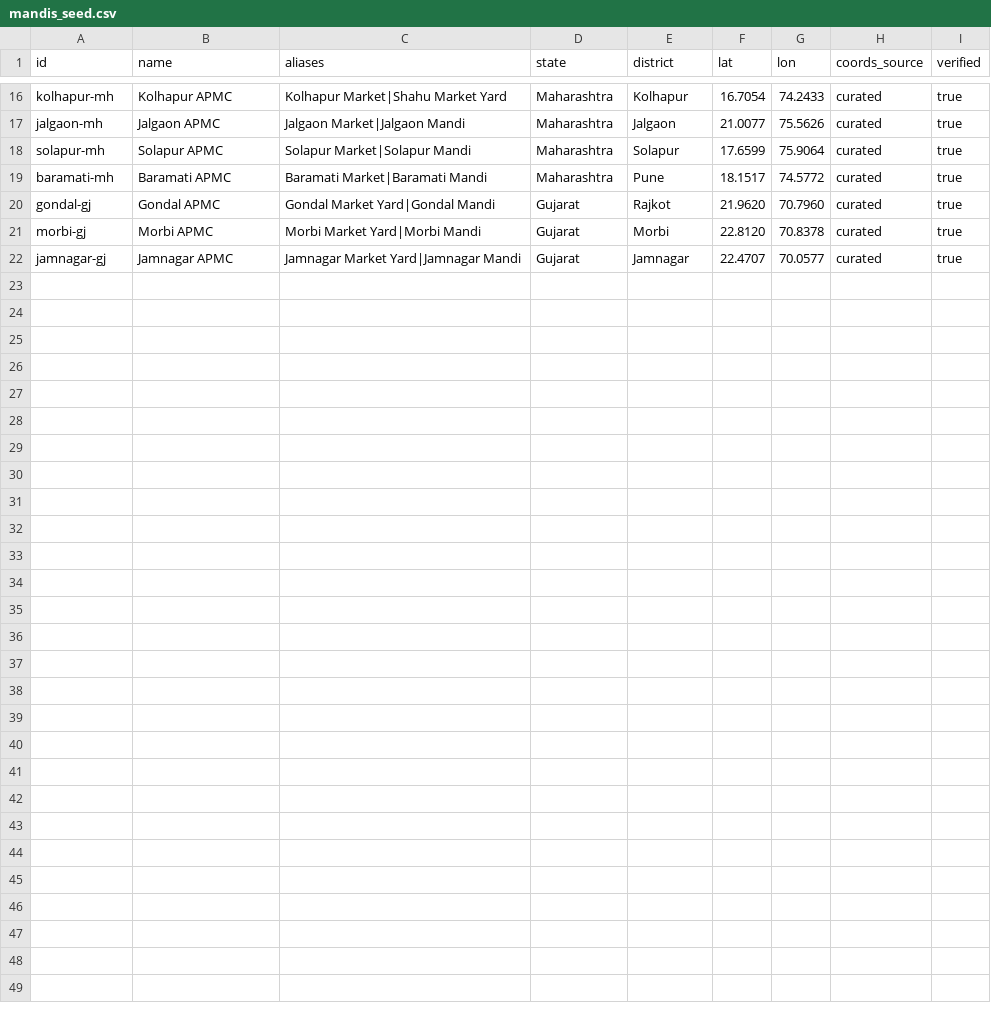
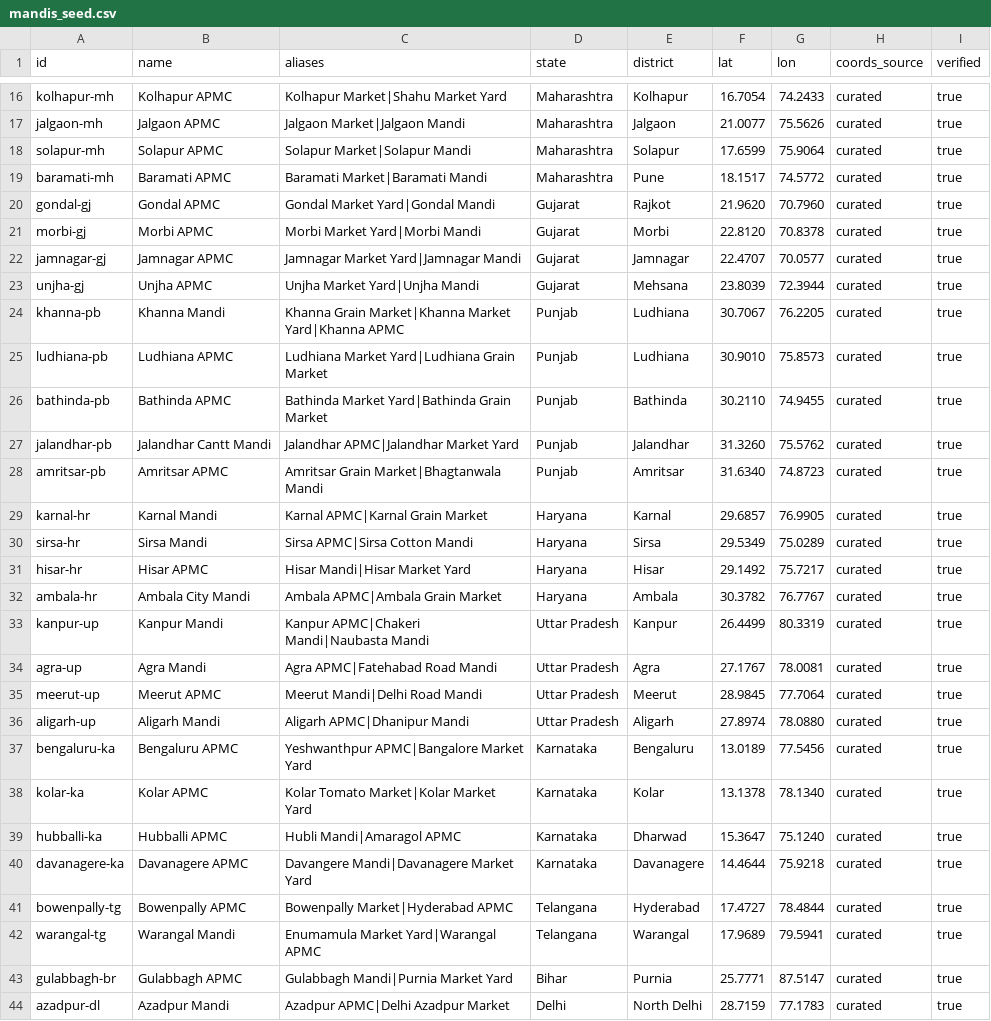
Before and after one commit to pankti0409/MandiSabha, a CSV file: backend/data/mandis_seed.csv, drawn as a sheet; only a part is shown, gaps mark what is left out; the diff names each change by its address in the sheet, - before the commit and + after, or states it on an @@ line.

Commit message:
fix(crops): resolve selected crop accurately across all states and crops without defaulting to Onion

```diff
--- a/backend/data/mandis_seed.csv
+++ b/backend/data/mandis_seed.csv
+row 23: unjha-gj | Unjha APMC | Unjha Market Yard|Unjha Mandi | Gujarat | Mehsana | 23.8039 | 72.3944 | curated | true
+row 24: khanna-pb | Khanna Mandi | Khanna Grain Market|Khanna Market Yard|Khanna APMC | Punjab | Ludhiana | 30.7067 | 76.2205 | curated | true
+row 25: ludhiana-pb | Ludhiana APMC | Ludhiana Market Yard|Ludhiana Grain Market | Punjab | Ludhiana | 30.9010 | 75.8573 | curated | true
+row 26: bathinda-pb | Bathinda APMC | Bathinda Market Yard|Bathinda Grain Market | Punjab | Bathinda | 30.2110 | 74.9455 | curated | true
+row 27: jalandhar-pb | Jalandhar Cantt Mandi | Jalandhar APMC|Jalandhar Market Yard | Punjab | Jalandhar | 31.3260 | 75.5762 | curated | true
+row 28: amritsar-pb | Amritsar APMC | Amritsar Grain Market|Bhagtanwala Mandi | Punjab | Amritsar | 31.6340 | 74.8723 | curated | true
+row 29: karnal-hr | Karnal Mandi | Karnal APMC|Karnal Grain Market | Haryana | Karnal | 29.6857 | 76.9905 | curated | true
+row 30: sirsa-hr | Sirsa Mandi | Sirsa APMC|Sirsa Cotton Mandi | Haryana | Sirsa | 29.5349 | 75.0289 | curated | true
+row 31: hisar-hr | Hisar APMC | Hisar Mandi|Hisar Market Yard | Haryana | Hisar | 29.1492 | 75.7217 | curated | true
+row 32: ambala-hr | Ambala City Mandi | Ambala APMC|Ambala Grain Market | Haryana | Ambala | 30.3782 | 76.7767 | curated | true
+row 33: kanpur-up | Kanpur Mandi | Kanpur APMC|Chakeri Mandi|Naubasta Mandi | Uttar Pradesh | Kanpur | 26.4499 | 80.3319 | curated | true
+row 34: agra-up | Agra Mandi | Agra APMC|Fatehabad Road Mandi | Uttar Pradesh | Agra | 27.1767 | 78.0081 | curated | true
+row 35: meerut-up | Meerut APMC | Meerut Mandi|Delhi Road Mandi | Uttar Pradesh | Meerut | 28.9845 | 77.7064 | curated | true
+row 36: aligarh-up | Aligarh Mandi | Aligarh APMC|Dhanipur Mandi | Uttar Pradesh | Aligarh | 27.8974 | 78.0880 | curated | true
+row 37: bengaluru-ka | Bengaluru APMC | Yeshwanthpur APMC|Bangalore Market Yard | Karnataka | Bengaluru | 13.0189 | 77.5456 | curated | true
+row 38: kolar-ka | Kolar APMC | Kolar Tomato Market|Kolar Market Yard | Karnataka | Kolar | 13.1378 | 78.1340 | curated | true
+row 39: hubballi-ka | Hubballi APMC | Hubli Mandi|Amaragol APMC | Karnataka | Dharwad | 15.3647 | 75.1240 | curated | true
+row 40: davanagere-ka | Davanagere APMC | Davangere Mandi|Davanagere Market Yard | Karnataka | Davanagere | 14.4644 | 75.9218 | curated | true
+row 41: bowenpally-tg | Bowenpally APMC | Bowenpally Market|Hyderabad APMC | Telangana | Hyderabad | 17.4727 | 78.4844 | curated | true
+row 42: warangal-tg | Warangal Mandi | Enumamula Market Yard|Warangal APMC | Telangana | Warangal | 17.9689 | 79.5941 | curated | true
+row 43: gulabbagh-br | Gulabbagh APMC | Gulabbagh Mandi|Purnia Market Yard | Bihar | Purnia | 25.7771 | 87.5147 | curated | true
+row 44: azadpur-dl | Azadpur Mandi | Azadpur APMC|Delhi Azadpur Market | Delhi | North Delhi | 28.7159 | 77.1783 | curated | true
```
Also changed, not shown: 8 other files.
